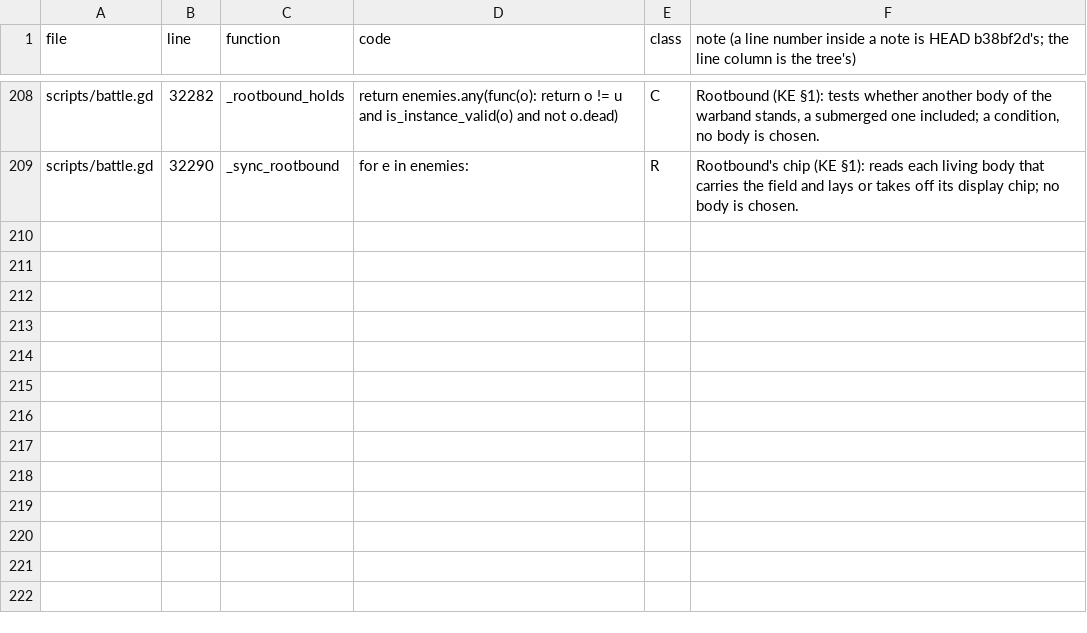
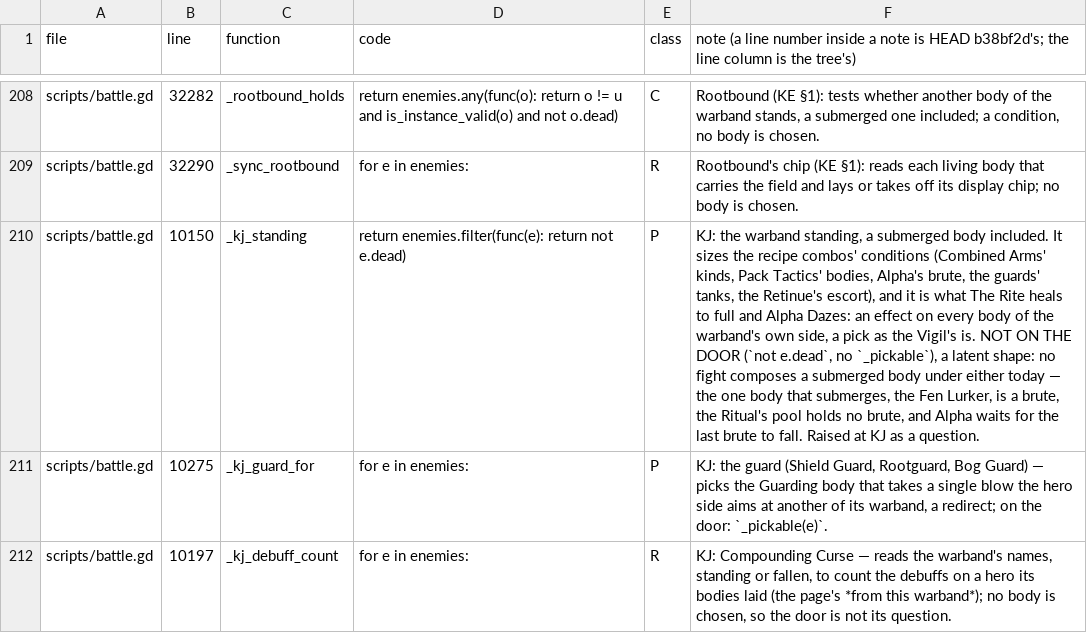
Before and after one commit to thebaldman65-spec/DoD, a TSV file: docs/reports/JW-picks.tsv, drawn as a sheet; only a part is shown, gaps mark what is left out; the diff names each change by its address in the sheet, - before the commit and + after, or states it on an @@ line.

```diff
--- a/docs/reports/JW-picks.tsv
+++ b/docs/reports/JW-picks.tsv
+row 210: scripts/battle.gd | 10150 | _kj_standing | return enemies.filter(func(e): return not e.dead) | P | KJ: the warband standing, a submerged body included. It sizes the recipe combos' conditions (Combined Arms' kinds, Pack Tactics' bodies, Alpha's brute, the guards' tanks, the Retinue's escort), and it is what The Rite heals to full and Alpha Dazes: an effect on every body of the warband's own side, a pick as the Vigil's is. NOT ON THE DOOR (`not e.dead`, no `_pickable`), a latent shape: no fight composes a submerged body under either today — the one body that submerges, the Fen Lurker, is a brute, the Ritual's pool holds no brute, and Alpha waits for the last brute to fall. Raised at KJ as a question.
+row 211: scripts/battle.gd | 10275 | _kj_guard_for | for e in enemies: | P | KJ: the guard (Shield Guard, Rootguard, Bog Guard) — picks the Guarding body that takes a single blow the hero side aims at another of its warband, a redirect; on the door: `_pickable(e)`.
+row 212: scripts/battle.gd | 10197 | _kj_debuff_count | for e in enemies: | R | KJ: Compounding Curse — reads the warband's names, standing or fallen, to count the debuffs on a hero its bodies laid (the page's *from this warband*); no body is chosen, so the door is not its question.
```
Also changed, not shown: docs/reports/IT-positional-census.tsv, docs/reports/IU-rules-census.tsv, 48 other files.
